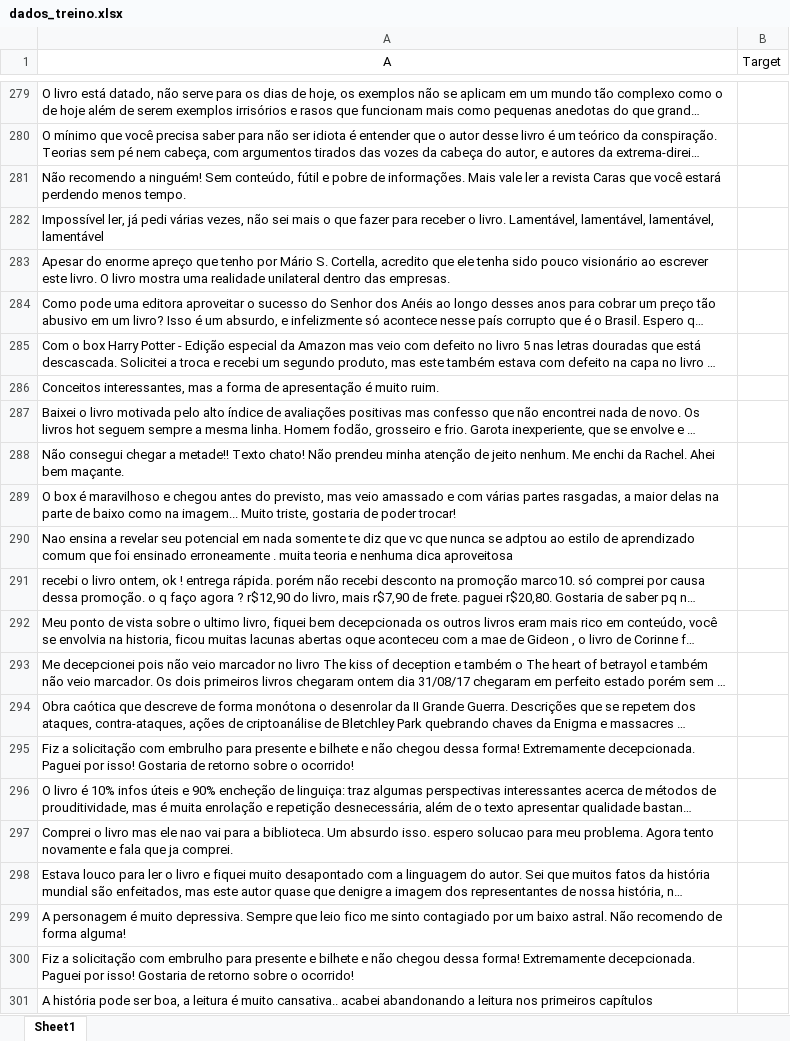
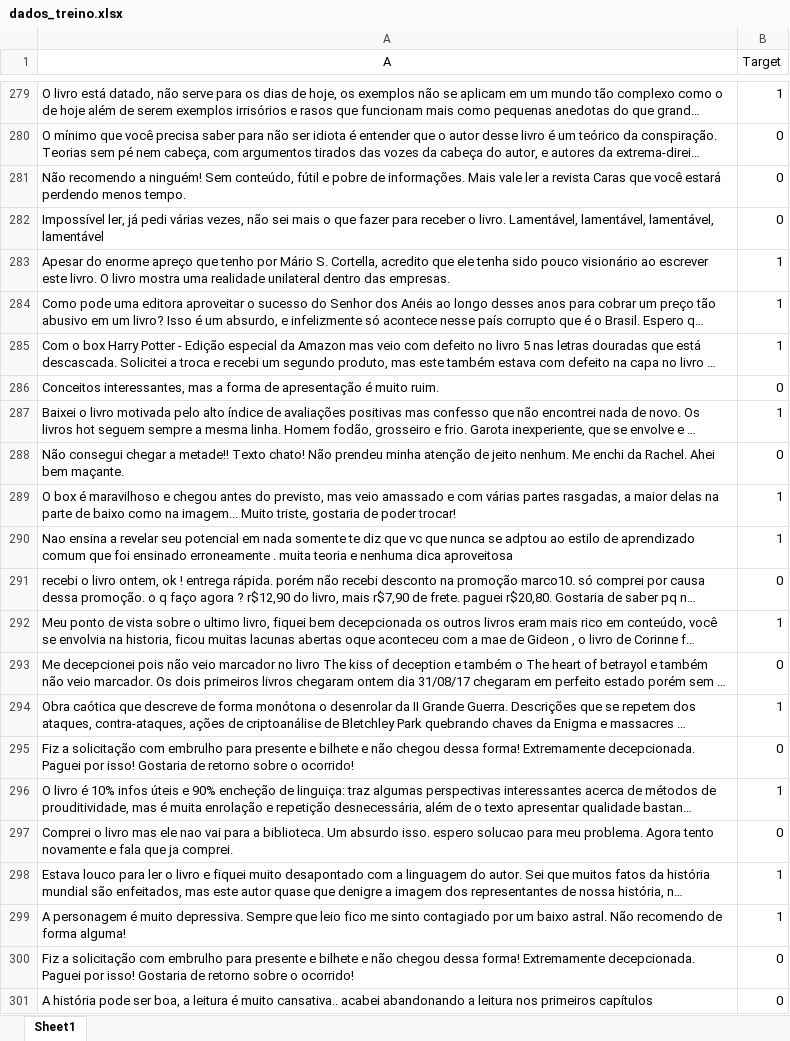
Before and after one commit to GabrielGalazzi/CD-23-P1-, an Excel workbook: dados_treino.xlsx, sheet Sheet1, drawn as a sheet; only a part is shown, gaps mark what is left out; long unchanged cells end in …; values as stored, in another font and other column widths than the file's, no borders; the diff covers the shown part only; the diff names each change by its address in the sheet, - before the commit and + after, or states it on an @@ line.

```diff
--- a/dados_treino.xlsx (sheet Sheet1)
+++ b/dados_treino.xlsx (sheet Sheet1)
-B279 (Target): (empty)
+B279 (Target): 1
-B280:B282 (Target): (empty)
+B280:B282 (Target): 0
-B283:B285 (Target): (empty)
+B283:B285 (Target): 1
-B286 (Target): (empty)
+B286 (Target): 0
-B287 (Target): (empty)
+B287 (Target): 1
-B288 (Target): (empty)
+B288 (Target): 0
-B289:B290 (Target): (empty)
+B289:B290 (Target): 1
-B291 (Target): (empty)
+B291 (Target): 0
-B292 (Target): (empty)
+B292 (Target): 1
-B293 (Target): (empty)
+B293 (Target): 0
-B294 (Target): (empty)
+B294 (Target): 1
-B295 (Target): (empty)
+B295 (Target): 0
-B296 (Target): (empty)
+B296 (Target): 1
-B297 (Target): (empty)
+B297 (Target): 0
-B298:B299 (Target): (empty)
+B298:B299 (Target): 1
-B300:B301 (Target): (empty)
+B300:B301 (Target): 0
```
Also changed, not shown: 27 edited cells elsewhere in this sheet.
